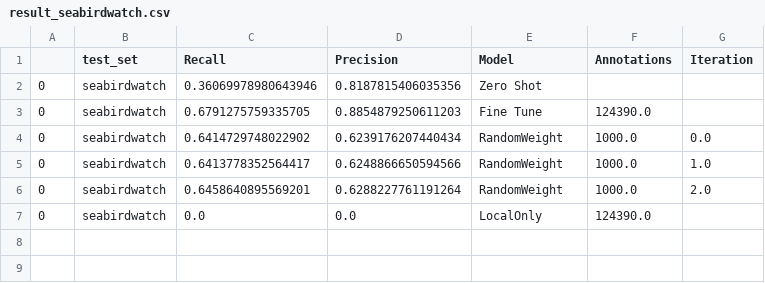
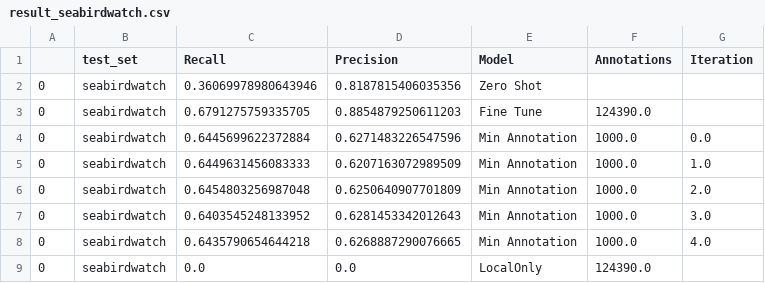
Before and after one commit to weecology/BirdDetector, a CSV file: Figures/result_seabirdwatch.csv, drawn as a sheet.

Commit message:
new data

```diff
--- a/Figures/result_seabirdwatch.csv
+++ b/Figures/result_seabirdwatch.csv
@@ -3,5 +3,7 @@
 0,seabirdwatch,0.6791275759335705,0.8854879250611203,Fine Tune,124390.0,
-0,seabirdwatch,0.6414729748022902,0.6239176207440434,RandomWeight,1000.0,0.0
-0,seabirdwatch,0.6413778352564417,0.6248866650594566,RandomWeight,1000.0,1.0
-0,seabirdwatch,0.6458640895569201,0.6288227761191264,RandomWeight,1000.0,2.0
+0,seabirdwatch,0.6445699622372884,0.6271483226547596,Min Annotation,1000.0,0.0
+0,seabirdwatch,0.6449631456083333,0.6207163072989509,Min Annotation,1000.0,1.0
+0,seabirdwatch,0.6454803256987048,0.6250640907701809,Min Annotation,1000.0,2.0
+0,seabirdwatch,0.6403545248133952,0.6281453342012643,Min Annotation,1000.0,3.0
+0,seabirdwatch,0.6435790654644218,0.6268887290076665,Min Annotation,1000.0,4.0
 0,seabirdwatch,0.0,0.0,LocalOnly,124390.0,
```
Also changed, not shown: Figures/result_michigan.csv, Figures/result_monash.csv, 9 other files.
